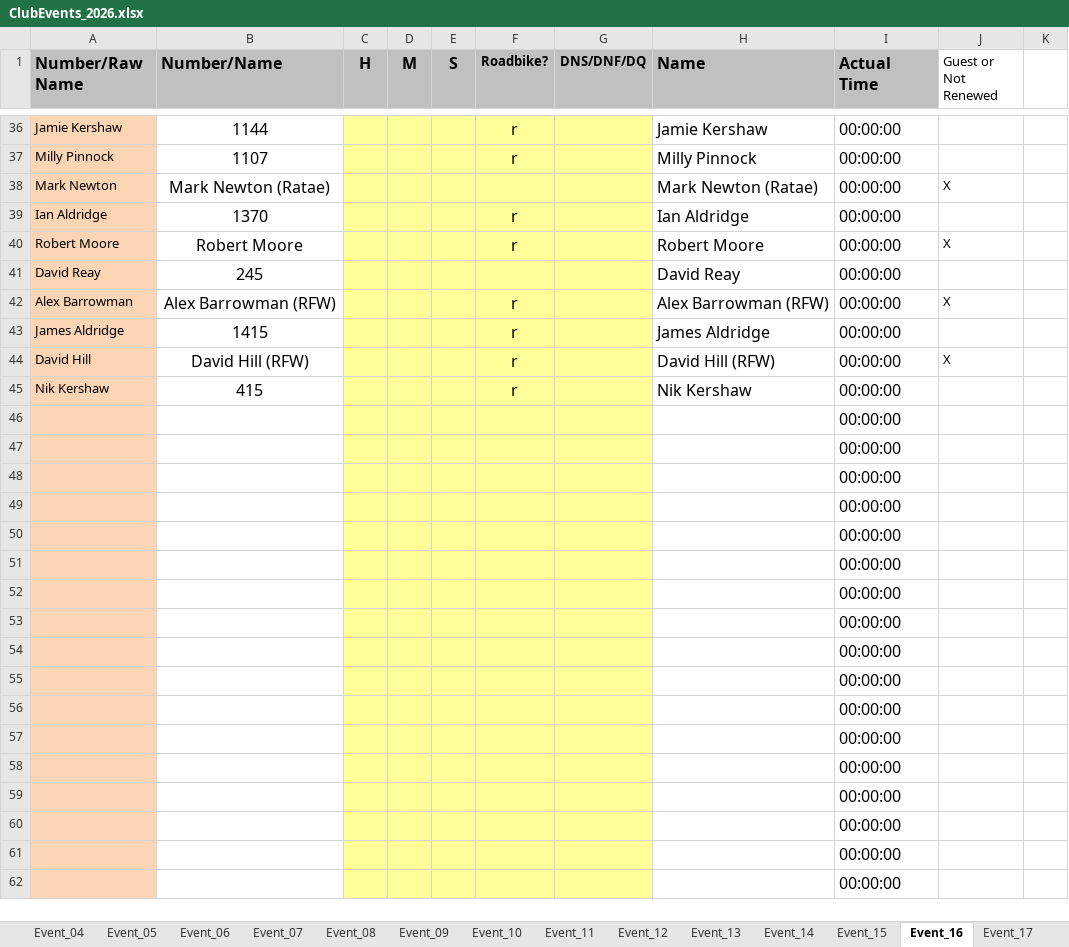
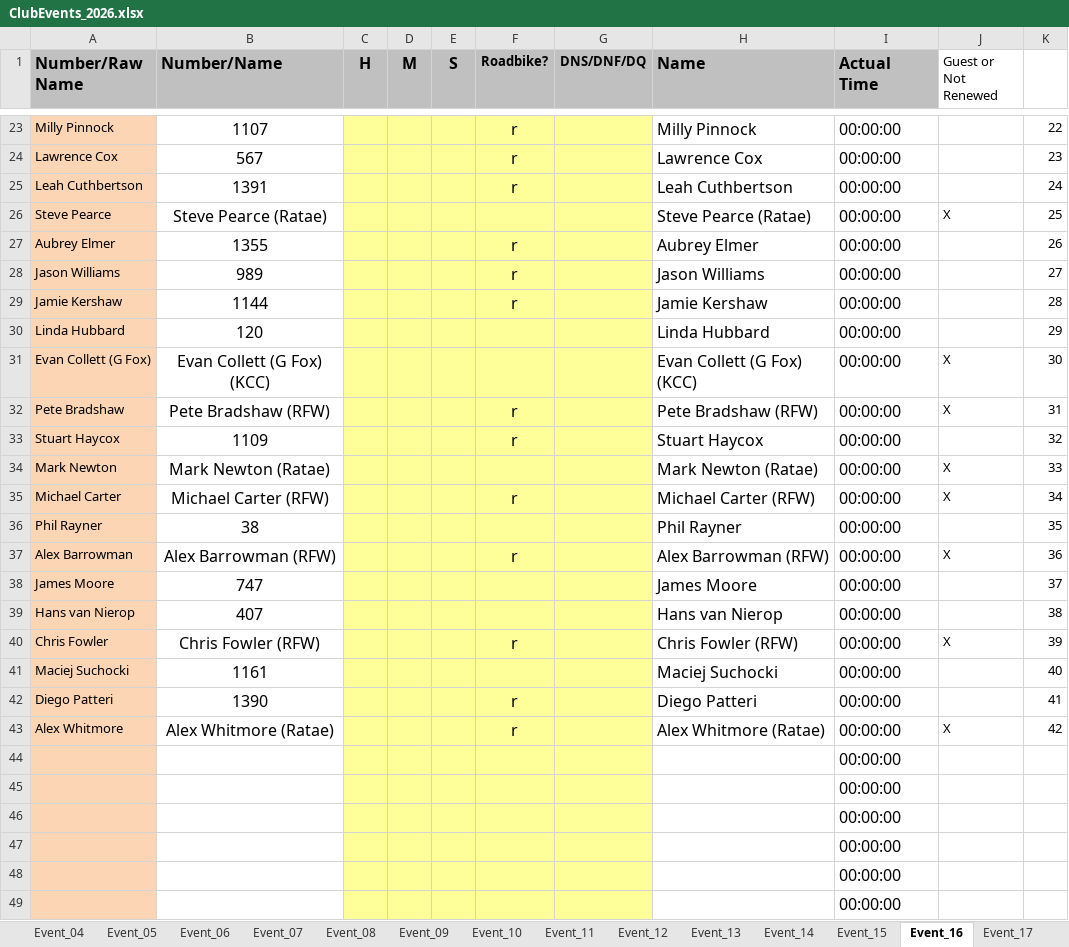
Before and after one commit to WellandValleyCC/WellandValleyCC.github.io, an Excel workbook: data/ClubEvents_2026.xlsx, sheet Event_16, drawn as a sheet; only a part is shown, gaps mark what is left out; the shorter side is filled out with more unchanged rows; values as stored, in another font and other column widths than the file's, no borders; conditional formats not drawn; removed rows and columns are numbered as before the commit, all else as after; the diff covers the shown part only; the diff names each change by its address in the sheet, - before the commit and + after, or states it on an @@ line.

Commit message:
Event 16 start sheets
42 riders

```diff
--- a/data/ClubEvents_2026.xlsx (sheet Event_16)
+++ b/data/ClubEvents_2026.xlsx (sheet Event_16)
-row 36: Jamie Kershaw | 1144 |  |  |  | r |  | Jamie Kershaw | 00:00:00
-K23: (empty)
+K23: 22
+row 24: Lawrence Cox | 567 |  |  |  | r |  | Lawrence Cox | 00:00:00 |  | 23
+row 25: Leah Cuthbertson | 1391 |  |  |  | r |  | Leah Cuthbertson | 00:00:00 |  | 24
+row 26: Steve Pearce | Steve Pearce (Ratae) |  |  |  |  |  | Steve Pearce (Ratae) | 00:00:00 | X | 25
+row 27: Aubrey Elmer | 1355 |  |  |  | r |  | Aubrey Elmer | 00:00:00 |  | 26
+row 28: Jason Williams | 989 |  |  |  | r |  | Jason Williams | 00:00:00 |  | 27
+row 29: Jamie Kershaw | 1144 |  |  |  | r |  | Jamie Kershaw | 00:00:00 |  | 28
+row 30: Linda Hubbard | 120 |  |  |  |  |  | Linda Hubbard | 00:00:00 |  | 29
+row 31: Evan Collett (G Fox) | Evan Collett (G Fox) (KCC) |  |  |  |  |  | Evan Collett (G Fox) (KCC) | 00:00:00 | X | 30
+row 32: Pete Bradshaw | Pete Bradshaw (RFW) |  |  |  | r |  | Pete Bradshaw (RFW) | 00:00:00 | X | 31
+row 33: Stuart Haycox | 1109 |  |  |  | r |  | Stuart Haycox | 00:00:00 |  | 32
-K34: (empty)
+K34: 33
-row 39: Ian Aldridge | 1370 |  |  |  | r |  | Ian Aldridge | 00:00:00
-A35 (Number/Raw Name): Robert Moore
+A35 (Number/Raw Name): Michael Carter
-B35 (Number/Name): Robert Moore
+B35 (Number/Name): Michael Carter (RFW)
-H35 (Name): Robert Moore
+H35 (Name): Michael Carter (RFW)
-K35: (empty)
+K35: 34
-row 41: David Reay | 245 |  |  |  |  |  | David Reay | 00:00:00
+row 36: Phil Rayner | 38 |  |  |  |  |  | Phil Rayner | 00:00:00 |  | 35
-K37: (empty)
+K37: 36
-row 43: James Aldridge | 1415 |  |  |  | r |  | James Aldridge | 00:00:00
-row 44: David Hill | David Hill (RFW) |  |  |  | r |  | David Hill (RFW) | 00:00:00 | X
-row 45: Nik Kershaw | 415 |  |  |  | r |  | Nik Kershaw | 00:00:00
+row 38: James Moore | 747 |  |  |  |  |  | James Moore | 00:00:00 |  | 37
+row 39: Hans van Nierop | 407 |  |  |  |  |  | Hans van Nierop | 00:00:00 |  | 38
+row 40: Chris Fowler | Chris Fowler (RFW) |  |  |  | r |  | Chris Fowler (RFW) | 00:00:00 | X | 39
+row 41: Maciej Suchocki | 1161 |  |  |  |  |  | Maciej Suchocki | 00:00:00 |  | 40
+row 42: Diego Patteri | 1390 |  |  |  | r |  | Diego Patteri | 00:00:00 |  | 41
+row 43: Alex Whitmore | Alex Whitmore (Ratae) |  |  |  | r |  | Alex Whitmore (Ratae) | 00:00:00 | X | 42
+row 44:  |  |  |  |  |  |  |  | 00:00:00
+row 45:  |  |  |  |  |  |  |  | 00:00:00
```
Also changed, not shown: 13 added rows, 26 removed rows and 11 edited cells elsewhere in this sheet, formulas that keep their value.
